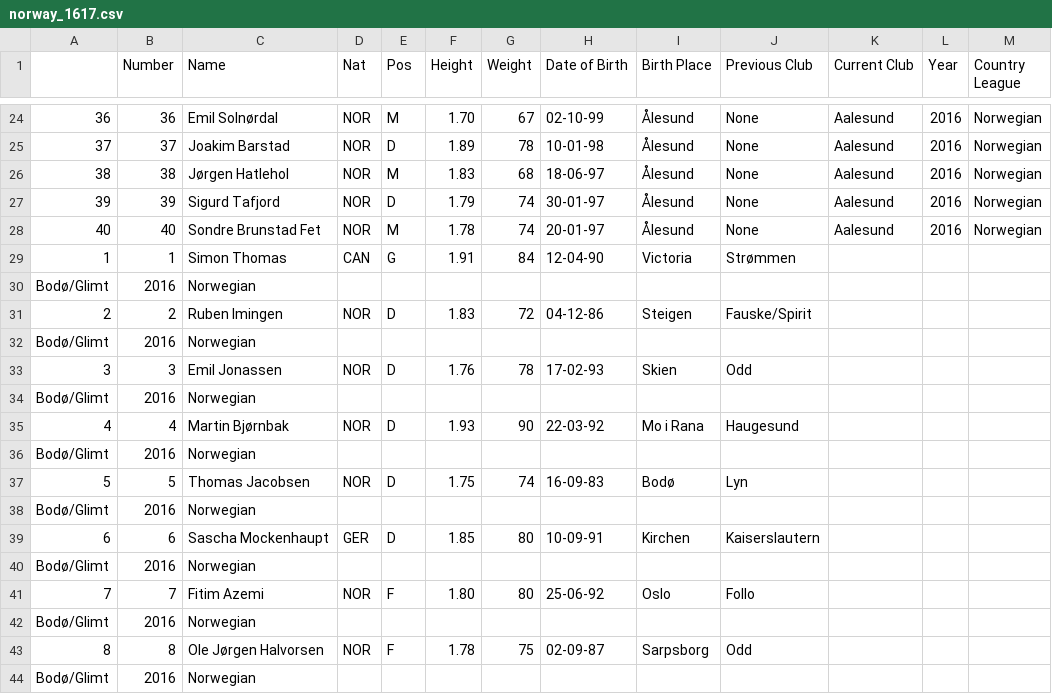
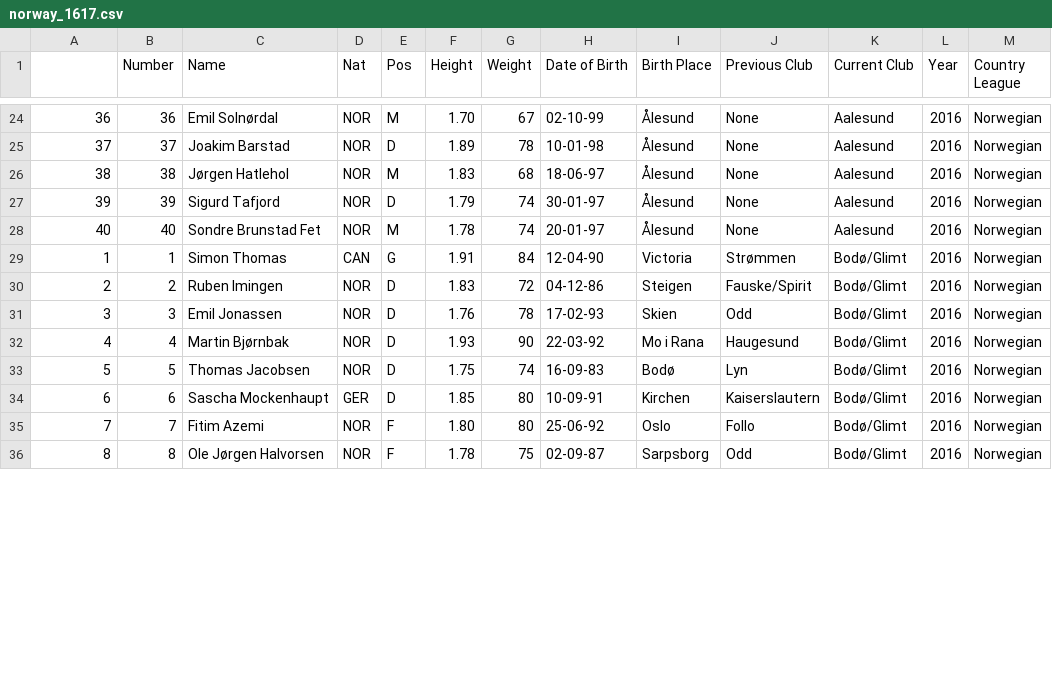
Before and after one commit to jeremydroberts/Soccer-Transfers, a CSV file: csv/norway/norway_1617.csv, drawn as a sheet; only a part is shown, gaps mark what is left out; the diff covers the shown part only.

Commit message:
Update norway_1617.csv

```diff
--- a/csv/norway/norway_1617.csv
+++ b/csv/norway/norway_1617.csv
@@ -28,17 +28,9 @@
 40,40,Sondre Brunstad Fet,NOR,M,1.78,74,20-01-97,Ålesund,None,Aalesund,2016,Norwegian
-1,1,Simon Thomas,CAN,G,1.91,84,12-04-90,Victoria,Strømmen,
-Bodø/Glimt,2016,Norwegian
-2,2,Ruben Imingen,NOR,D,1.83,72,04-12-86,Steigen,Fauske/Spirit,
-Bodø/Glimt,2016,Norwegian
-3,3,Emil Jonassen,NOR,D,1.76,78,17-02-93,Skien,Odd,
-Bodø/Glimt,2016,Norwegian
-4,4,Martin Bjørnbak,NOR,D,1.93,90,22-03-92,Mo i Rana,Haugesund,
-Bodø/Glimt,2016,Norwegian
-5,5,Thomas Jacobsen,NOR,D,1.75,74,16-09-83,Bodø,Lyn,
-Bodø/Glimt,2016,Norwegian
-6,6,Sascha Mockenhaupt,GER,D,1.85,80,10-09-91,Kirchen,Kaiserslautern,
-Bodø/Glimt,2016,Norwegian
-7,7,Fitim Azemi,NOR,F,1.80,80,25-06-92,Oslo,Follo,
-Bodø/Glimt,2016,Norwegian
-8,8,Ole Jørgen Halvorsen,NOR,F,1.78,75,02-09-87,Sarpsborg,Odd,
-Bodø/Glimt,2016,Norwegian
+1,1,Simon Thomas,CAN,G,1.91,84,12-04-90,Victoria,Strømmen,Bodø/Glimt,2016,Norwegian
+2,2,Ruben Imingen,NOR,D,1.83,72,04-12-86,Steigen,Fauske/Spirit,Bodø/Glimt,2016,Norwegian
+3,3,Emil Jonassen,NOR,D,1.76,78,17-02-93,Skien,Odd,Bodø/Glimt,2016,Norwegian
+4,4,Martin Bjørnbak,NOR,D,1.93,90,22-03-92,Mo i Rana,Haugesund,Bodø/Glimt,2016,Norwegian
+5,5,Thomas Jacobsen,NOR,D,1.75,74,16-09-83,Bodø,Lyn,Bodø/Glimt,2016,Norwegian
+6,6,Sascha Mockenhaupt,GER,D,1.85,80,10-09-91,Kirchen,Kaiserslautern,Bodø/Glimt,2016,Norwegian
+7,7,Fitim Azemi,NOR,F,1.80,80,25-06-92,Oslo,Follo,Bodø/Glimt,2016,Norwegian
+8,8,Ole Jørgen Halvorsen,NOR,F,1.78,75,02-09-87,Sarpsborg,Odd,Bodø/Glimt,2016,Norwegian
```
Also changed, not shown: 17 removed rows and 51 edited cells elsewhere in this file.
